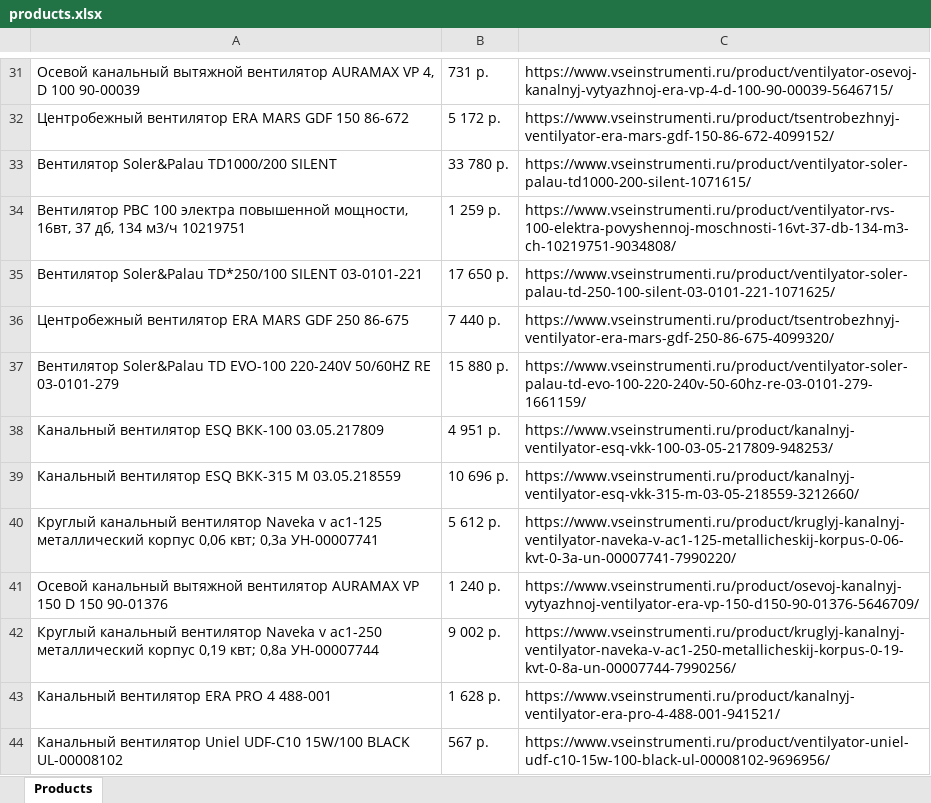
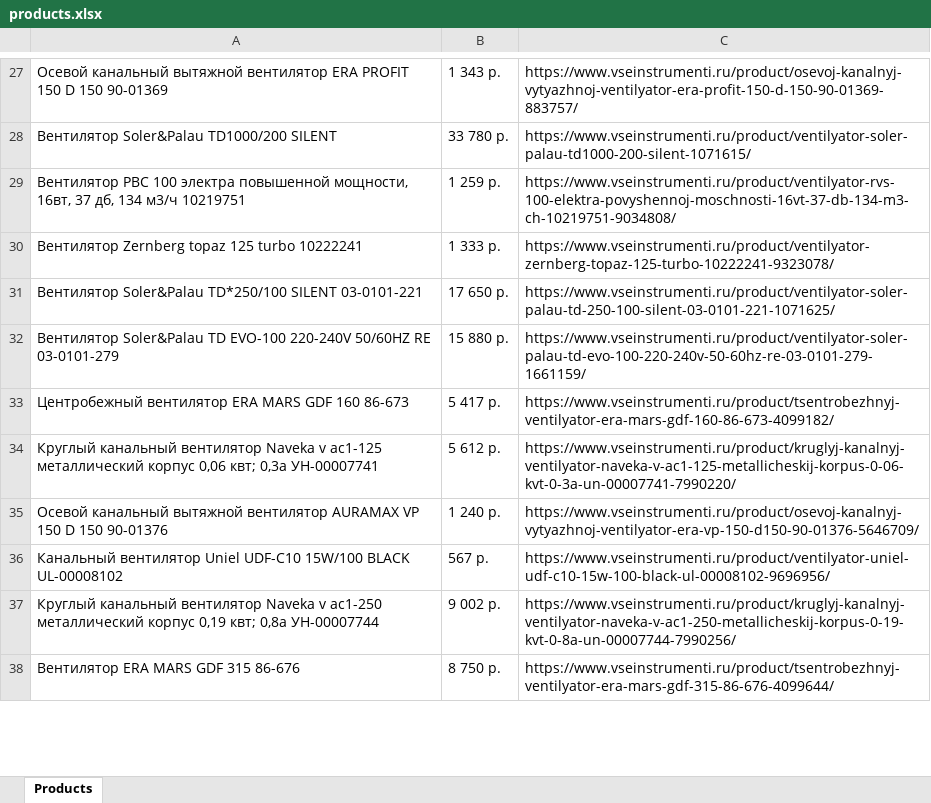
Before and after one commit to TGerman777T/selenium_learn, an Excel workbook: chromedriver/products.xlsx, sheet Products, drawn as a sheet; only a part is shown, gaps mark what is left out; values as stored, in another font and other column widths than the file's, no borders; removed rows and columns are numbered as before the commit, all else as after; the diff covers the shown part only; the diff names each change by its address in the sheet, - before the commit and + after, or states it on an @@ line.

```diff
--- a/chromedriver/products.xlsx (sheet Products)
+++ b/chromedriver/products.xlsx (sheet Products)
-A27: …вытяжной вентилятор AURAMAX VP 4, D 100 90-00039
+A27: …вытяжной вентилятор ERA PROFIT 150 D 150 90-01369
-B27: 731 р.
+B27: 1 343 р.
-C27: https://www.vseinstrumenti.ru/product/ventilyator-osevoj-kanalnyj-vytyazhnoj-era-vp-4-d-100-90-00039-5646715/
+C27: https://www.vseinstrumenti.ru/product/osevoj-kanalnyj-vytyazhnoj-ventilyator-era-profit-150-d-150-90-01369-883757/
-row 32: Центробежный вентилятор ERA MARS GDF 150 86-672 | 5 172 р. | https://www.vseinstrumenti.ru/product/tsentrobezhnyj-ventilyator-era-mars-gdf-150-86-672-4099152/
+row 30: Вентилятор Zernberg topaz 125 turbo 10222241 | 1 333 р. | https://www.vseinstrumenti.ru/product/ventilyator-zernberg-topaz-125-turbo-10222241-9323078/
-row 36: Центробежный вентилятор ERA MARS GDF 250 86-675 | 7 440 р. | https://www.vseinstrumenti.ru/product/tsentrobezhnyj-ventilyator-era-mars-gdf-250-86-675-4099320/
-row 38: Канальный вентилятор ESQ ВКК-100 03.05.217809 | 4 951 р. | https://www.vseinstrumenti.ru/product/kanalnyj-ventilyator-esq-vkk-100-03-05-217809-948253/
@@ row 39 moved to row 46: Канальный вентилятор ESQ ВКК-315 М 03.05… @@
+row 33: Центробежный вентилятор ERA MARS GDF 160 86-673 | 5 417 р. | https://www.vseinstrumenti.ru/product/tsentrobezhnyj-ventilyator-era-mars-gdf-160-86-673-4099182/
@@ row 44 moved to row 36: Канальный вентилятор Uniel UDF-C10 15W/1… @@
-row 43: Канальный вентилятор ERA PRO 4 488-001 | 1 628 р. | https://www.vseinstrumenti.ru/product/kanalnyj-ventilyator-era-pro-4-488-001-941521/
+row 38: Вентилятор ERA MARS GDF 315 86-676 | 8 750 р. | https://www.vseinstrumenti.ru/product/tsentrobezhnyj-ventilyator-era-mars-gdf-315-86-676-4099644/
```
Also changed, not shown: 73 added rows, 73 removed rows, 195 moved rows and 53 edited cells elsewhere in this sheet, chromedriver/movies.xlsx, chromedriver/tracks.xlsx, 2 other files.
